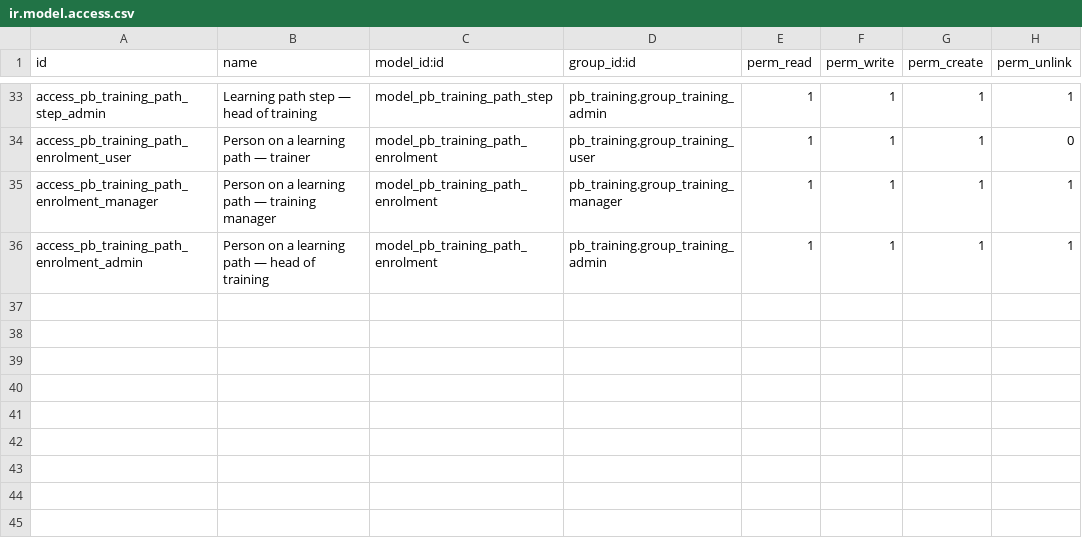
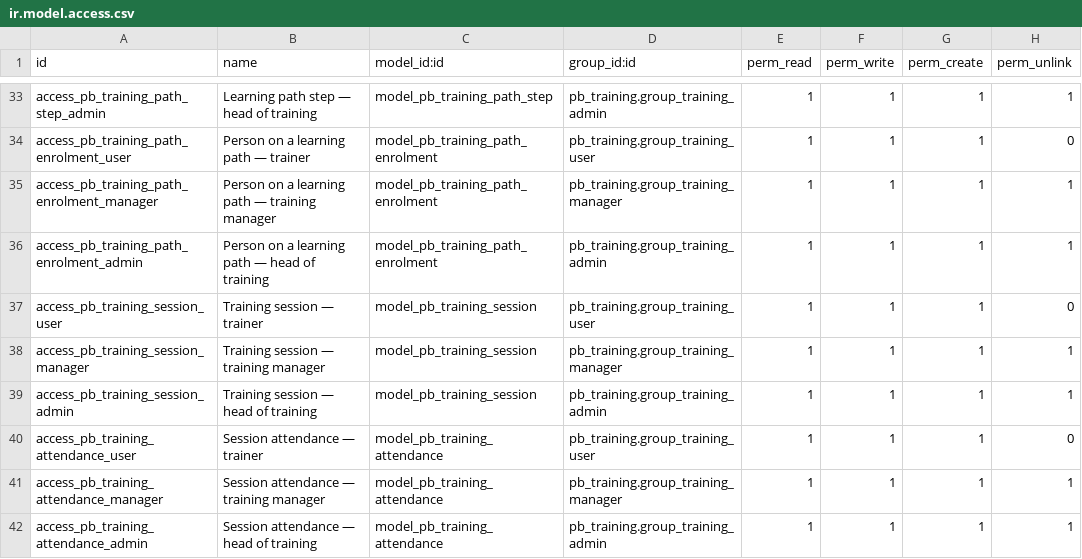
Before and after one commit to biztinct/gitlocal, a CSV file: pb_training/security/ir.model.access.csv, drawn as a sheet; only a part is shown, gaps mark what is left out.

```diff
--- a/pb_training/security/ir.model.access.csv
+++ b/pb_training/security/ir.model.access.csv
@@ -36 +36,7 @@ access_pb_training_path_enrolment_manager,Person on a learning path — training
 access_pb_training_path_enrolment_admin,Person on a learning path — head of training,model_pb_training_path_enrolment,pb_training.group_training_admin,1,1,1,1
+access_pb_training_session_user,Training session — trainer,model_pb_training_session,pb_training.group_training_user,1,1,1,0
+access_pb_training_session_manager,Training session — training manager,model_pb_training_session,pb_training.group_training_manager,1,1,1,1
+access_pb_training_session_admin,Training session — head of training,model_pb_training_session,pb_training.group_training_admin,1,1,1,1
+access_pb_training_attendance_user,Session attendance — trainer,model_pb_training_attendance,pb_training.group_training_user,1,1,1,0
+access_pb_training_attendance_manager,Session attendance — training manager,model_pb_training_attendance,pb_training.group_training_manager,1,1,1,1
+access_pb_training_attendance_admin,Session attendance — head of training,model_pb_training_attendance,pb_training.group_training_admin,1,1,1,1
```
Also changed, not shown: 34 other files.
